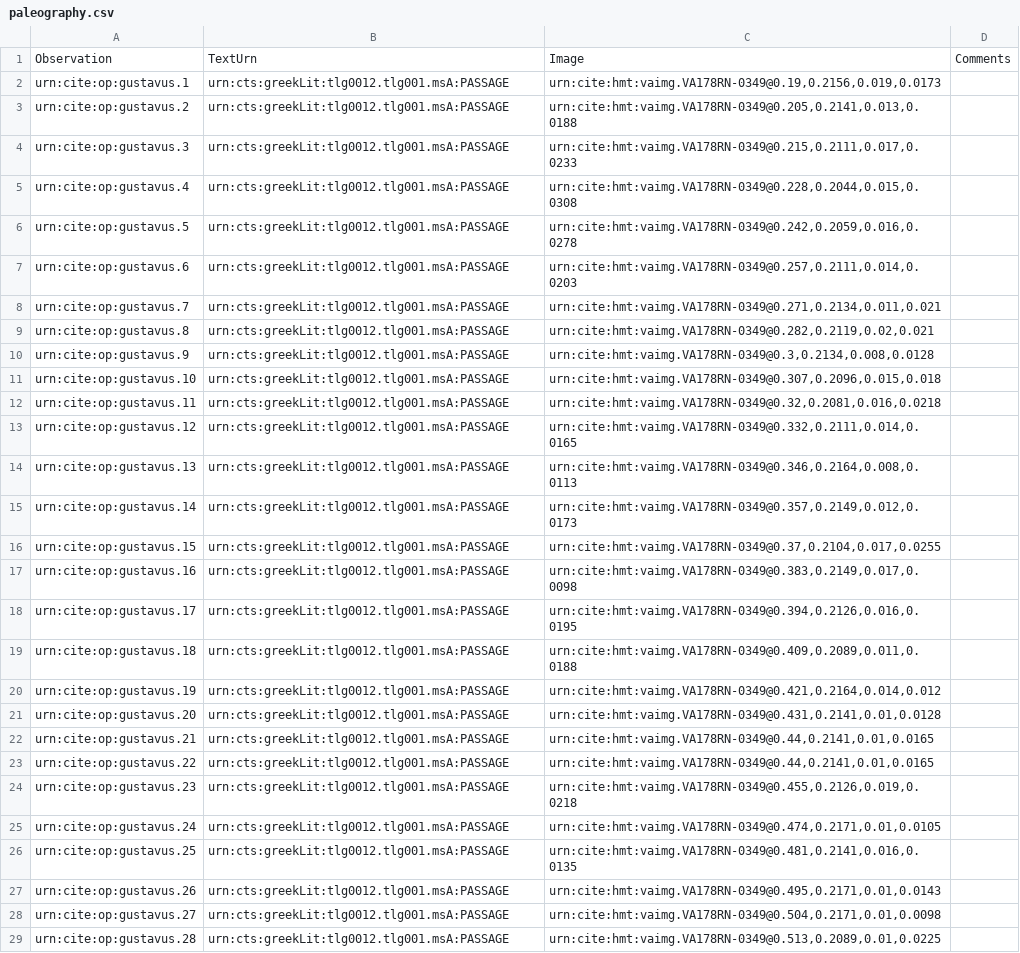
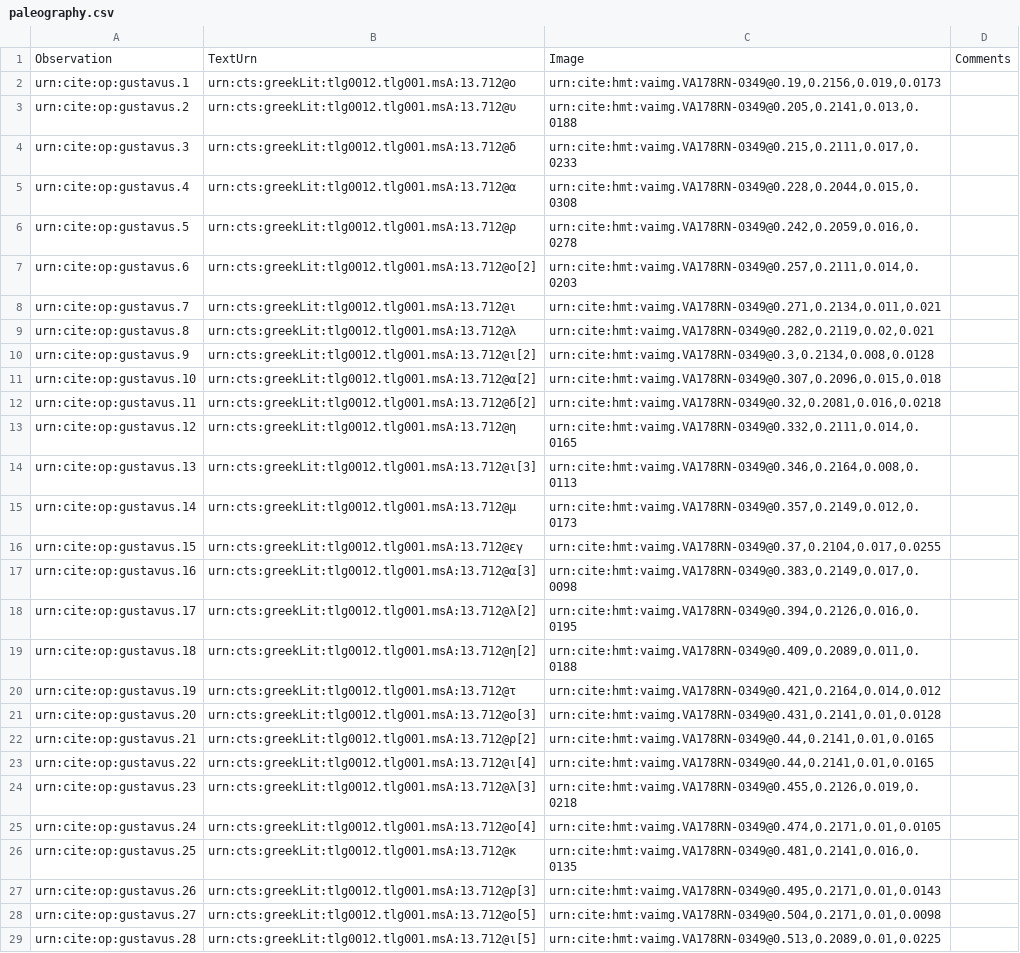
Before and after one commit to hmteditors/gustavus, a CSV file: collections/paleography.csv, drawn as a sheet; only a part is shown; the diff covers the shown part only; the diff names each change by its address in the sheet, - before the commit and + after, or states it on an @@ line.

Commit message:
Update paleography.csv

```diff
--- a/collections/paleography.csv
+++ b/collections/paleography.csv
-B2: urn:cts:greekLit:tlg0012.tlg001.msA:PASSAGE
+B2: urn:cts:greekLit:tlg0012.tlg001.msA:13.712@ο
-B3: urn:cts:greekLit:tlg0012.tlg001.msA:PASSAGE
+B3: urn:cts:greekLit:tlg0012.tlg001.msA:13.712@υ
-B4: urn:cts:greekLit:tlg0012.tlg001.msA:PASSAGE
+B4: urn:cts:greekLit:tlg0012.tlg001.msA:13.712@δ
-B5: urn:cts:greekLit:tlg0012.tlg001.msA:PASSAGE
+B5: urn:cts:greekLit:tlg0012.tlg001.msA:13.712@α
-B6: urn:cts:greekLit:tlg0012.tlg001.msA:PASSAGE
+B6: urn:cts:greekLit:tlg0012.tlg001.msA:13.712@ρ
-B7: urn:cts:greekLit:tlg0012.tlg001.msA:PASSAGE
+B7: urn:cts:greekLit:tlg0012.tlg001.msA:13.712@ο[2]
-B8: urn:cts:greekLit:tlg0012.tlg001.msA:PASSAGE
+B8: urn:cts:greekLit:tlg0012.tlg001.msA:13.712@ι
-B9: urn:cts:greekLit:tlg0012.tlg001.msA:PASSAGE
+B9: urn:cts:greekLit:tlg0012.tlg001.msA:13.712@λ
-B10: urn:cts:greekLit:tlg0012.tlg001.msA:PASSAGE
+B10: urn:cts:greekLit:tlg0012.tlg001.msA:13.712@ι[2]
-B11: urn:cts:greekLit:tlg0012.tlg001.msA:PASSAGE
+B11: urn:cts:greekLit:tlg0012.tlg001.msA:13.712@α[2]
-B12: urn:cts:greekLit:tlg0012.tlg001.msA:PASSAGE
+B12: urn:cts:greekLit:tlg0012.tlg001.msA:13.712@δ[2]
-B13: urn:cts:greekLit:tlg0012.tlg001.msA:PASSAGE
+B13: urn:cts:greekLit:tlg0012.tlg001.msA:13.712@η
-B14: urn:cts:greekLit:tlg0012.tlg001.msA:PASSAGE
+B14: urn:cts:greekLit:tlg0012.tlg001.msA:13.712@ι[3]
-B15: urn:cts:greekLit:tlg0012.tlg001.msA:PASSAGE
+B15: urn:cts:greekLit:tlg0012.tlg001.msA:13.712@μ
-B16: urn:cts:greekLit:tlg0012.tlg001.msA:PASSAGE
+B16: urn:cts:greekLit:tlg0012.tlg001.msA:13.712@εγ
-B17: urn:cts:greekLit:tlg0012.tlg001.msA:PASSAGE
+B17: urn:cts:greekLit:tlg0012.tlg001.msA:13.712@α[3]
-B18: urn:cts:greekLit:tlg0012.tlg001.msA:PASSAGE
+B18: urn:cts:greekLit:tlg0012.tlg001.msA:13.712@λ[2]
-B19: urn:cts:greekLit:tlg0012.tlg001.msA:PASSAGE
+B19: urn:cts:greekLit:tlg0012.tlg001.msA:13.712@η[2]
-B20: urn:cts:greekLit:tlg0012.tlg001.msA:PASSAGE
+B20: urn:cts:greekLit:tlg0012.tlg001.msA:13.712@τ
-B21: urn:cts:greekLit:tlg0012.tlg001.msA:PASSAGE
+B21: urn:cts:greekLit:tlg0012.tlg001.msA:13.712@ο[3]
-B22: urn:cts:greekLit:tlg0012.tlg001.msA:PASSAGE
+B22: urn:cts:greekLit:tlg0012.tlg001.msA:13.712@ρ[2]
-B23: urn:cts:greekLit:tlg0012.tlg001.msA:PASSAGE
+B23: urn:cts:greekLit:tlg0012.tlg001.msA:13.712@ι[4]
-B24: urn:cts:greekLit:tlg0012.tlg001.msA:PASSAGE
+B24: urn:cts:greekLit:tlg0012.tlg001.msA:13.712@λ[3]
-B25: urn:cts:greekLit:tlg0012.tlg001.msA:PASSAGE
+B25: urn:cts:greekLit:tlg0012.tlg001.msA:13.712@ο[4]
-B26: urn:cts:greekLit:tlg0012.tlg001.msA:PASSAGE
+B26: urn:cts:greekLit:tlg0012.tlg001.msA:13.712@κ
-B27: urn:cts:greekLit:tlg0012.tlg001.msA:PASSAGE
+B27: urn:cts:greekLit:tlg0012.tlg001.msA:13.712@ρ[3]
-B28: urn:cts:greekLit:tlg0012.tlg001.msA:PASSAGE
+B28: urn:cts:greekLit:tlg0012.tlg001.msA:13.712@ο[5]
-B29: urn:cts:greekLit:tlg0012.tlg001.msA:PASSAGE
+B29: urn:cts:greekLit:tlg0012.tlg001.msA:13.712@ι[5]
```
Also changed, not shown: 6 edited cells elsewhere in this file.
